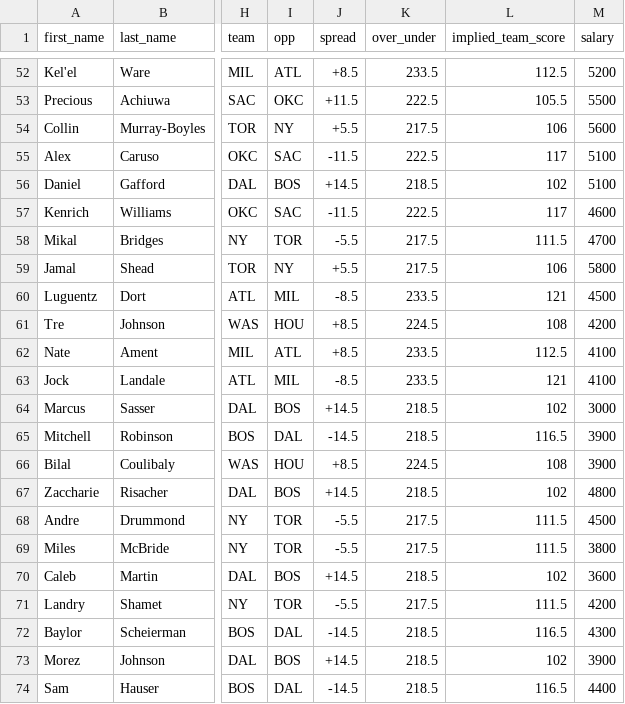
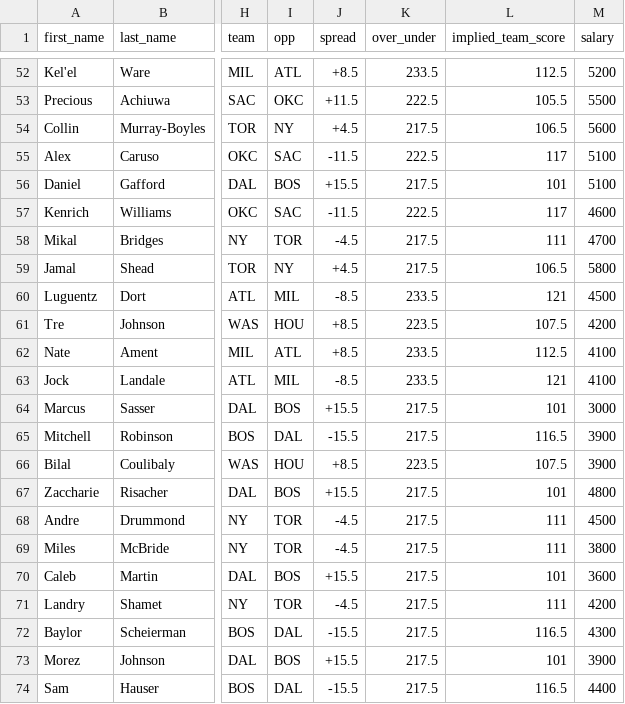
Before and after one commit to marchyyyy/stamped, a CSV file: data/dff_nba_projections.csv, drawn as a sheet; only a part is shown, gaps mark what is left out; the diff covers the shown part only; the diff names each change by its address in the sheet, - before the commit and + after, or states it on an @@ line.

```diff
--- a/data/dff_nba_projections.csv
+++ b/data/dff_nba_projections.csv
-J54 (spread): +5.5
+J54 (spread): +4.5
-L54 (implied_team_score): 106
+L54 (implied_team_score): 106.5
-J56 (spread): +14.5
+J56 (spread): +15.5
-K56 (over_under): 218.5
+K56 (over_under): 217.5
-L56 (implied_team_score): 102
+L56 (implied_team_score): 101
-J58 (spread): -5.5
+J58 (spread): -4.5
-L58 (implied_team_score): 111.5
+L58 (implied_team_score): 111
-J59 (spread): +5.5
+J59 (spread): +4.5
-L59 (implied_team_score): 106
+L59 (implied_team_score): 106.5
-K61 (over_under): 224.5
+K61 (over_under): 223.5
-L61 (implied_team_score): 108
+L61 (implied_team_score): 107.5
-J64 (spread): +14.5
+J64 (spread): +15.5
-K64:K65 (over_under): 218.5
+K64:K65 (over_under): 217.5
-L64 (implied_team_score): 102
+L64 (implied_team_score): 101
-J65 (spread): -14.5
+J65 (spread): -15.5
-K66 (over_under): 224.5
+K66 (over_under): 223.5
-L66 (implied_team_score): 108
+L66 (implied_team_score): 107.5
-J67 (spread): +14.5
+J67 (spread): +15.5
-K67 (over_under): 218.5
+K67 (over_under): 217.5
-L67 (implied_team_score): 102
+L67 (implied_team_score): 101
-J68:J69 (spread): -5.5
+J68:J69 (spread): -4.5
-L68:L69 (implied_team_score): 111.5
+L68:L69 (implied_team_score): 111
-J70 (spread): +14.5
+J70 (spread): +15.5
-K70 (over_under): 218.5
+K70 (over_under): 217.5
-L70 (implied_team_score): 102
+L70 (implied_team_score): 101
-J71 (spread): -5.5
+J71 (spread): -4.5
-L71 (implied_team_score): 111.5
+L71 (implied_team_score): 111
-J72 (spread): -14.5
+J72 (spread): -15.5
-K72:K74 (over_under): 218.5
+K72:K74 (over_under): 217.5
-J73 (spread): +14.5
+J73 (spread): +15.5
-L73 (implied_team_score): 102
+L73 (implied_team_score): 101
-J74 (spread): -14.5
+J74 (spread): -15.5
```
Also changed, not shown: 133 edited cells elsewhere in this file.
